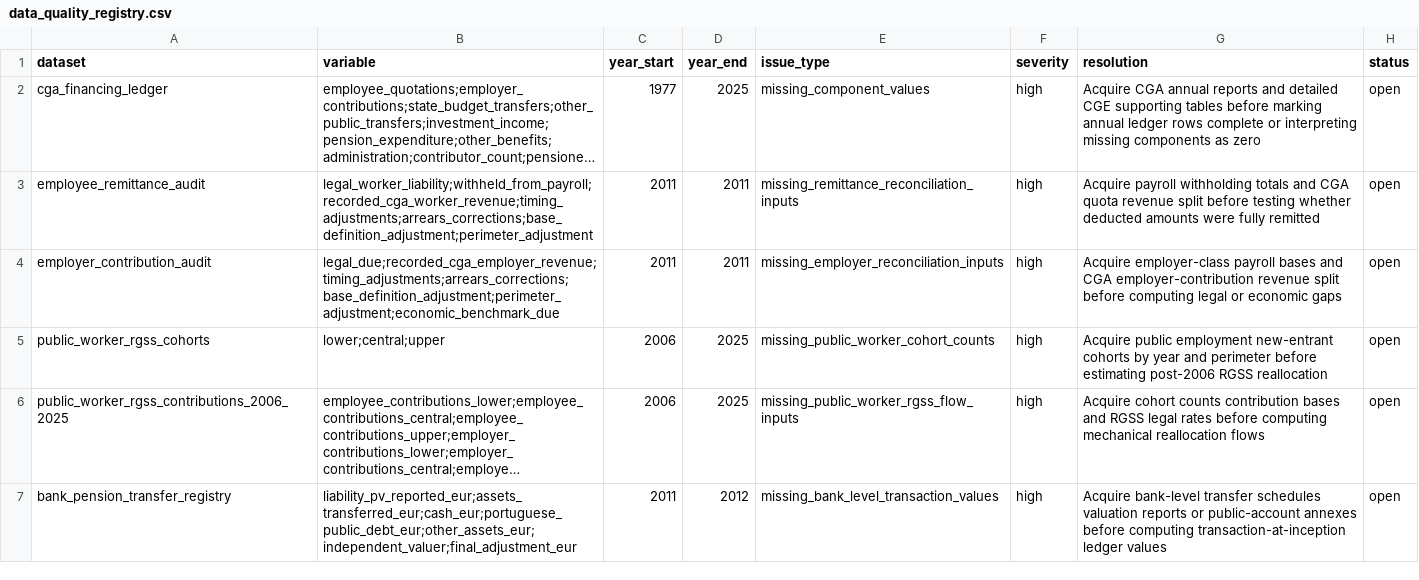
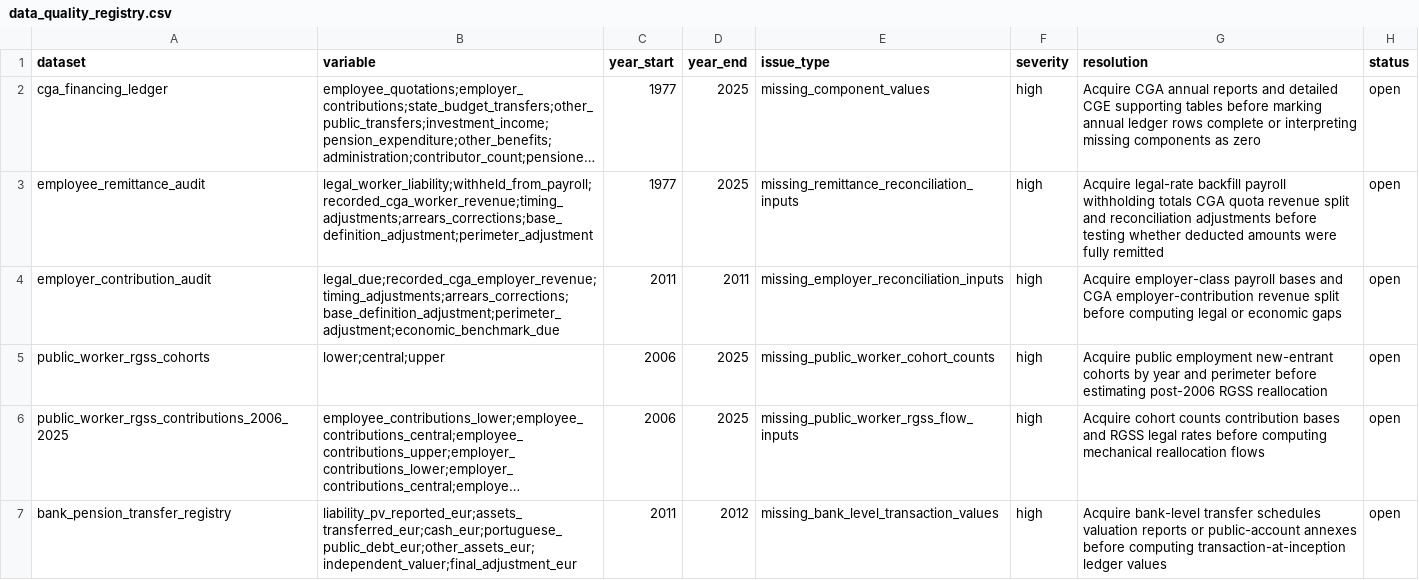
Before and after one commit to DiogoRibeiro7/portugal-public-pension-financing, a CSV file: evidence/data_quality_registry.csv, drawn as a sheet; only a part is shown; long unchanged cells end in …; the diff names each change by its address in the sheet, - before the commit and + after, or states it on an @@ line.

```diff
--- a/evidence/data_quality_registry.csv
+++ b/evidence/data_quality_registry.csv
-C3 (year_start): 2011
+C3 (year_start): 1977
-D3 (year_end): 2011
+D3 (year_end): 2025
-G3 (resolution): Acquire payroll withholding totals and CGA quota revenue split before testing…
+G3 (resolution): Acquire legal-rate backfill payroll withholding totals CGA quota revenue split and reconciliation adjustments before testing…
```
Also changed, not shown: evidence/execution_registry.csv, 7 other files.
